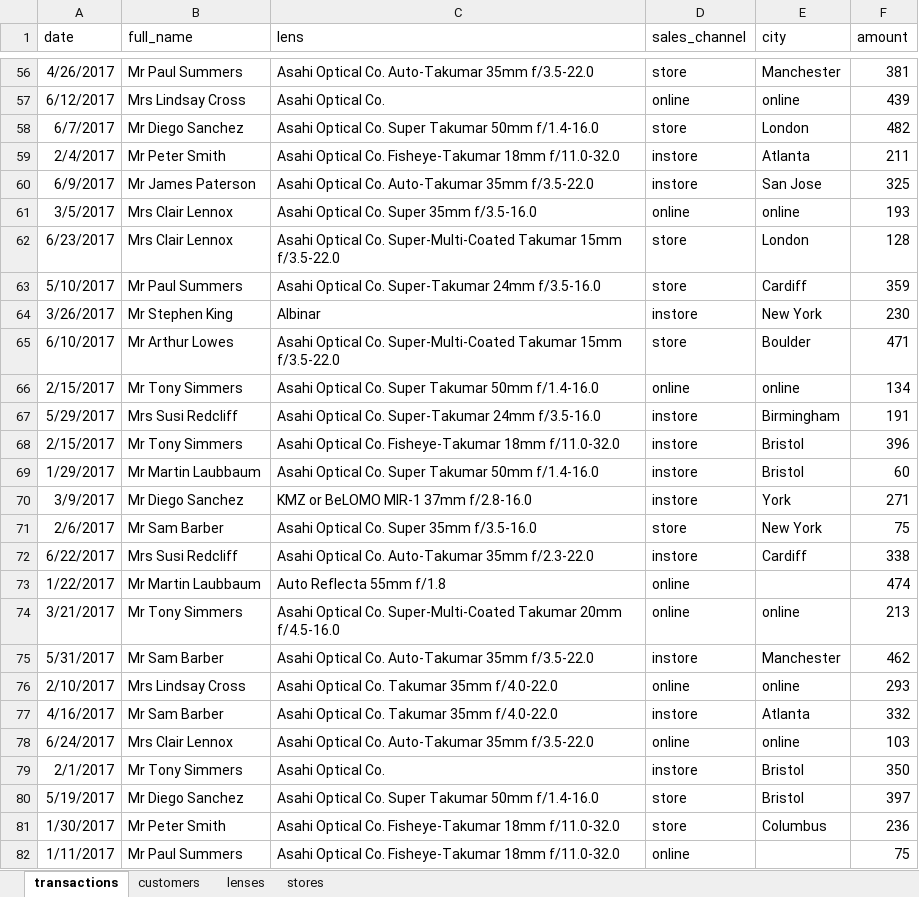
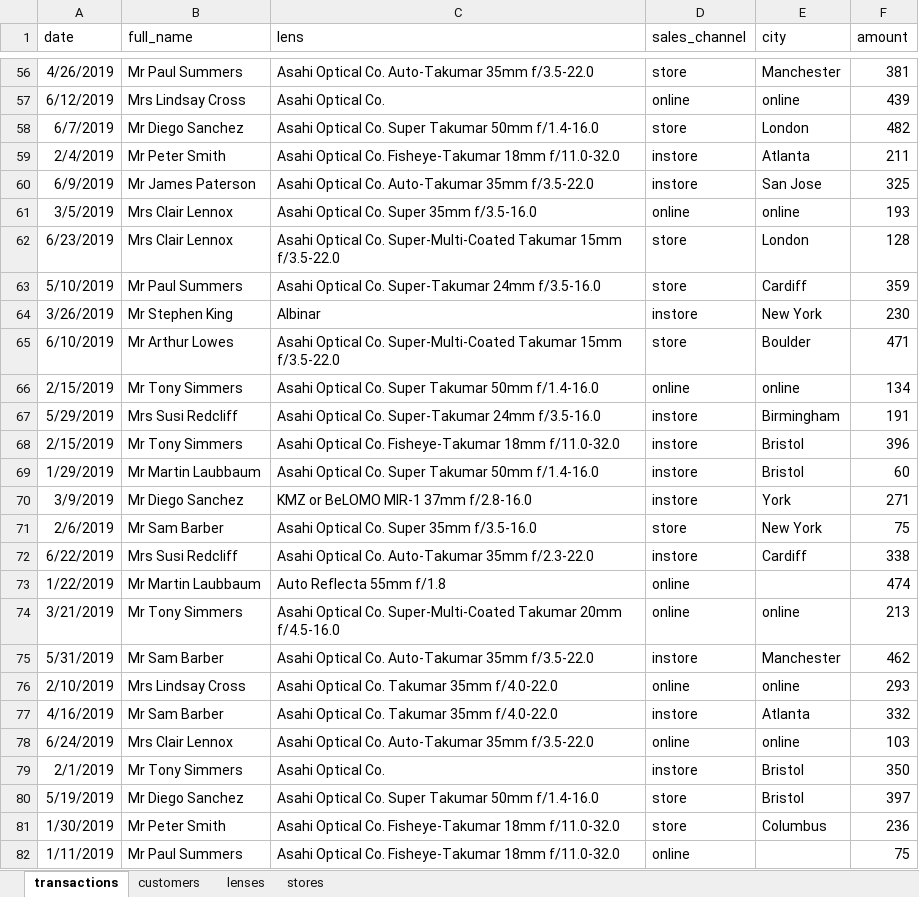
Before and after one commit to jporeilly/Partner-Workshop, an Excel workbook: Day2/ETL/data/secondhand_lens_store_sales_data_raw.xlsx, sheet transactions, drawn as a sheet; only a part is shown, gaps mark what is left out; values as stored, in another font and other column widths than the file's, no borders; the diff covers the shown part only; the diff names each change by its address in the sheet, - before the commit and + after, or states it on an @@ line.

```diff
--- a/Day2/ETL/data/secondhand_lens_store_sales_data_raw.xlsx (sheet transactions)
+++ b/Day2/ETL/data/secondhand_lens_store_sales_data_raw.xlsx (sheet transactions)
-A56 (date): 4/26/2017
+A56 (date): 4/26/2019
-A57 (date): 6/12/2017
+A57 (date): 6/12/2019
-A58 (date): 6/7/2017
+A58 (date): 6/7/2019
-A59 (date): 2/4/2017
+A59 (date): 2/4/2019
-A60 (date): 6/9/2017
+A60 (date): 6/9/2019
-A61 (date): 3/5/2017
+A61 (date): 3/5/2019
-A62 (date): 6/23/2017
+A62 (date): 6/23/2019
-A63 (date): 5/10/2017
+A63 (date): 5/10/2019
-A64 (date): 3/26/2017
+A64 (date): 3/26/2019
-A65 (date): 6/10/2017
+A65 (date): 6/10/2019
-A66 (date): 2/15/2017
+A66 (date): 2/15/2019
-A67 (date): 5/29/2017
+A67 (date): 5/29/2019
-A68 (date): 2/15/2017
+A68 (date): 2/15/2019
-A69 (date): 1/29/2017
+A69 (date): 1/29/2019
-A70 (date): 3/9/2017
+A70 (date): 3/9/2019
-A71 (date): 2/6/2017
+A71 (date): 2/6/2019
-A72 (date): 6/22/2017
+A72 (date): 6/22/2019
-A73 (date): 1/22/2017
+A73 (date): 1/22/2019
-A74 (date): 3/21/2017
+A74 (date): 3/21/2019
-A75 (date): 5/31/2017
+A75 (date): 5/31/2019
-A76 (date): 2/10/2017
+A76 (date): 2/10/2019
-A77 (date): 4/16/2017
+A77 (date): 4/16/2019
-A78 (date): 6/24/2017
+A78 (date): 6/24/2019
-A79 (date): 2/1/2017
+A79 (date): 2/1/2019
-A80 (date): 5/19/2017
+A80 (date): 5/19/2019
-A81 (date): 1/30/2017
+A81 (date): 1/30/2019
-A82 (date): 1/11/2017
+A82 (date): 1/11/2019
```
Also changed, not shown: 72 edited cells elsewhere in this sheet.
